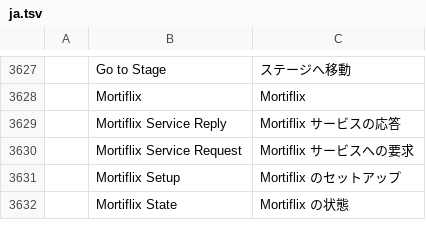
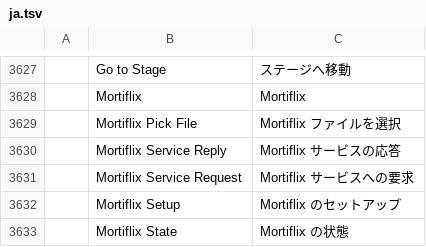
Before and after one commit to GTKottman/mortiflix-music-oss, a TSV file: crates/ui-egui/src/i18n/ja.tsv, drawn as a sheet; only a part is shown, gaps mark what is left out.

```diff
--- a/crates/ui-egui/src/i18n/ja.tsv
+++ b/crates/ui-egui/src/i18n/ja.tsv
@@ -3628,2 +3628,3 @@
 	Mortiflix	Mortiflix
+	Mortiflix Pick File	Mortiflix ファイルを選択
 	Mortiflix Service Reply	Mortiflix サービスの応答
```
Also changed, not shown: crates/ui-egui/src/i18n/es.tsv, 6 other files.
